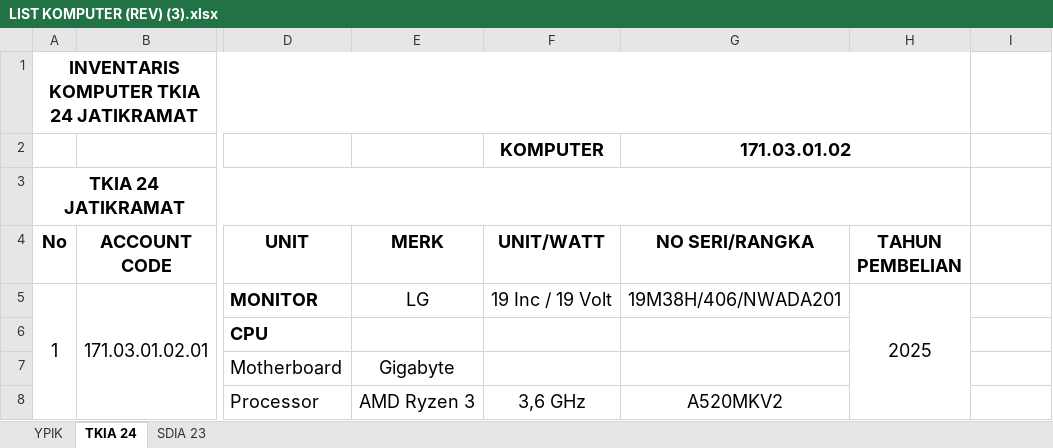
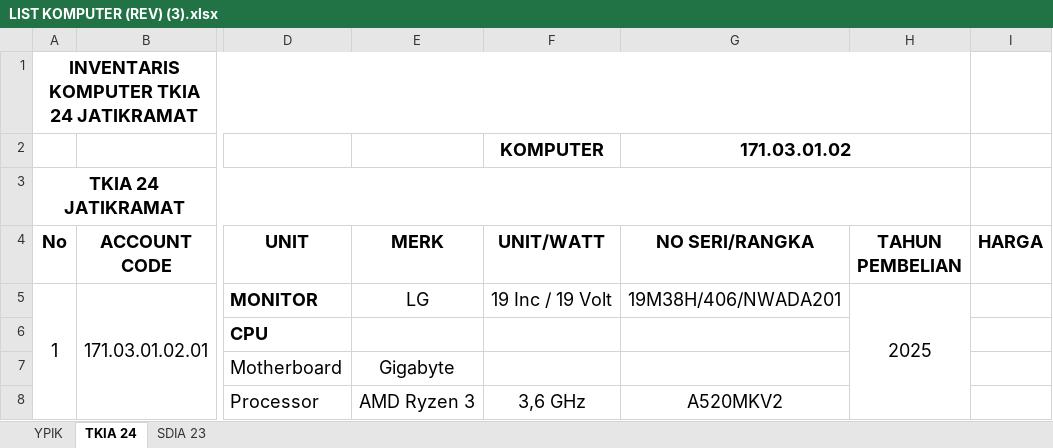
Before and after one commit to admypikpamjaya/SISTEMOPERASIONAL, an Excel workbook: resources/asset-templates/computer/LIST KOMPUTER (REV) (3).xlsx, sheet TKIA 24, drawn as a sheet; only a part is shown, gaps mark what is left out; values as stored, in another font and other column widths than the file's, no borders; the diff names each change by its address in the sheet, - before the commit and + after, or states it on an @@ line.

```diff
--- a/resources/asset-templates/computer/LIST KOMPUTER (REV) (3).xlsx (sheet TKIA 24)
+++ b/resources/asset-templates/computer/LIST KOMPUTER (REV) (3).xlsx (sheet TKIA 24)
-I4: (empty)
+I4: HARGA
```
Also changed, not shown: sheet SDIA 23, resources/asset-templates/ac/LIST AC SEKRETARIAT YPIK.xlsx, 23 other files.
